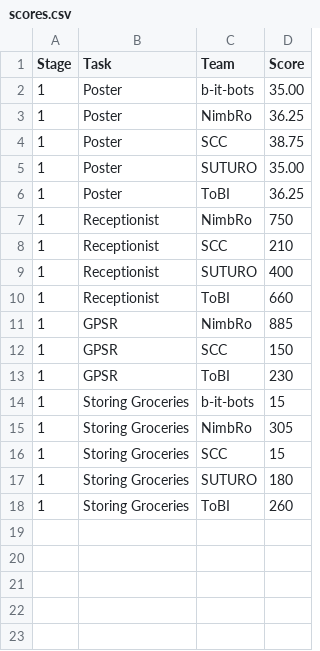
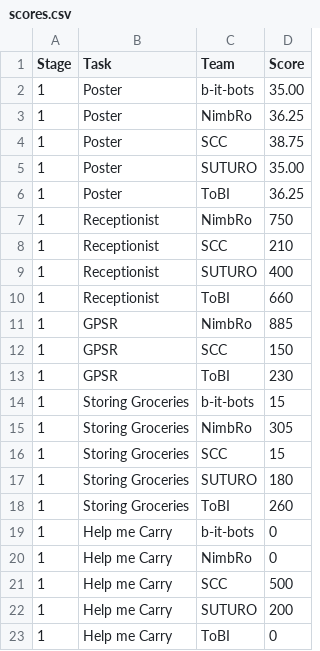
Before and after one commit to RoboCupAtHome/GermanOpen2025, a CSV file: scores.csv, drawn as a sheet.

Commit message:
update scores

```diff
--- a/scores.csv
+++ b/scores.csv
@@ -18 +18,6 @@ Stage,Task,Team,Score
 1,Storing Groceries,ToBI,260
+1,Help me Carry,b-it-bots,0
+1,Help me Carry,NimbRo,0
+1,Help me Carry,SCC,500
+1,Help me Carry,SUTURO,200
+1,Help me Carry,ToBI,0
```
Also changed, not shown: 1 other file.
